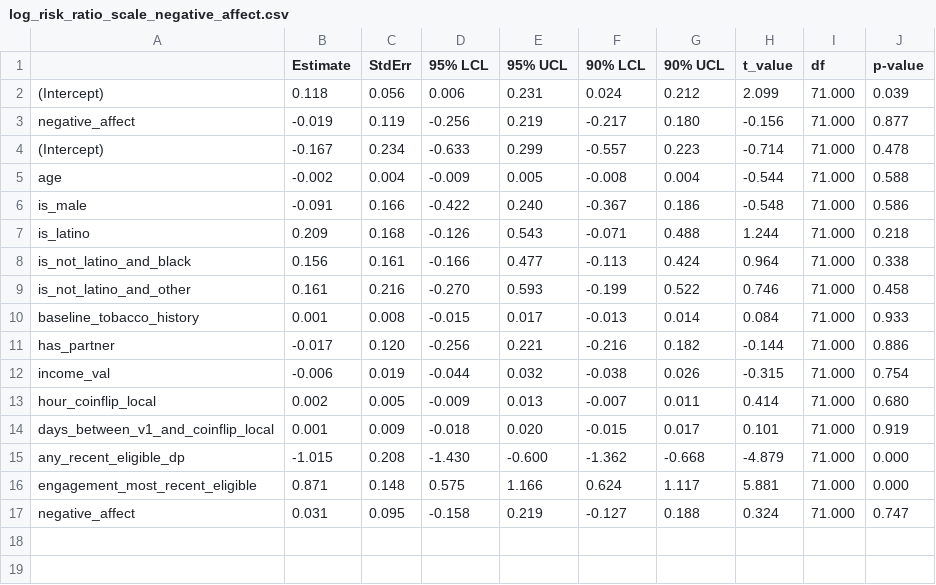
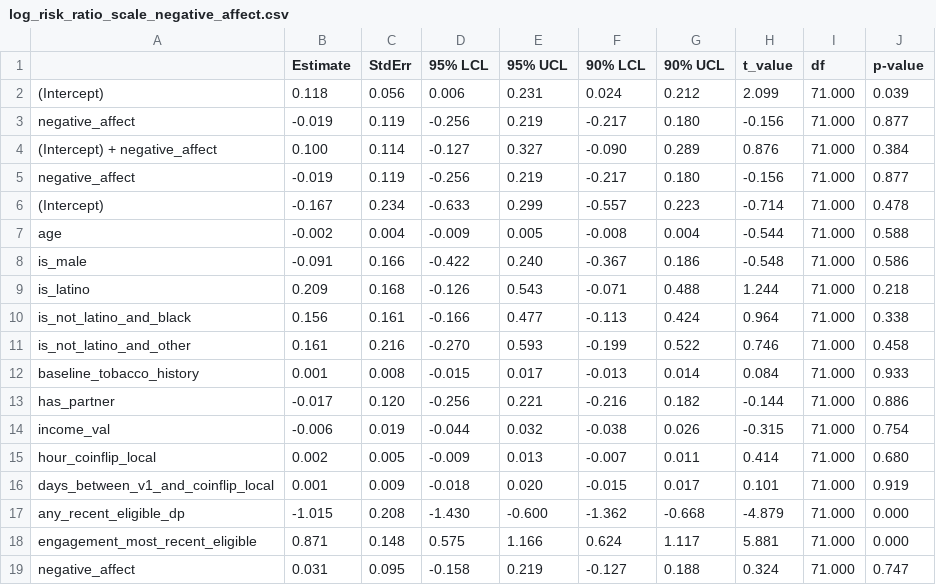
Before and after one commit to jamieyap/MARS-Repository-Primary-Aim, a CSV file: analysis-complete-case/formatted-output/other-exploratory-moderators/log_risk_ratio_scale_negative_affect.csv, drawn as a sheet.

Commit message:
Calculate estimates on risk ratio scale.

```diff
--- a/analysis-complete-case/formatted-output/other-exploratory-moderators/log_risk_ratio_scale_negative_affect.csv
+++ b/analysis-complete-case/formatted-output/other-exploratory-moderators/log_risk_ratio_scale_negative_affect.csv
@@ -3,2 +3,4 @@
 "negative_affect","-0.019"," 0.119","-0.256"," 0.219","-0.217"," 0.180","-0.156","71.000"," 0.877"
+"(Intercept) + negative_affect"," 0.100"," 0.114","-0.127"," 0.327","-0.090"," 0.289"," 0.876","71.000"," 0.384"
+"negative_affect","-0.019"," 0.119","-0.256"," 0.219","-0.217"," 0.180","-0.156","71.000"," 0.877"
 "(Intercept)","-0.167"," 0.234","-0.633"," 0.299","-0.557"," 0.223","-0.714","71.000"," 0.478"
```
Also changed, not shown: analysis-complete-case/formatted-output/other-exploratory-moderators/log_risk_ratio_scale_cig_available.csv, 4 other files.
